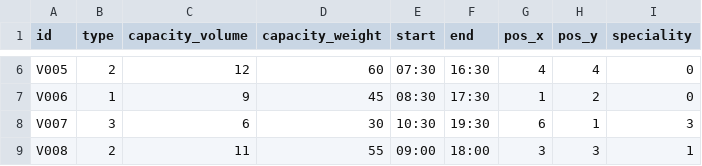
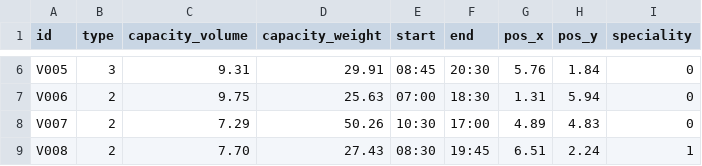
Before and after one commit to EhMigueh/Resources-Allocation-C, a CSV file: input/vehicles.csv, drawn as a sheet; only a part is shown, gaps mark what is left out; the diff covers the shown part only; the diff names each change by its address in the sheet, - before the commit and + after, or states it on an @@ line.

```diff
--- a/input/vehicles.csv
+++ b/input/vehicles.csv
-B6 (type): 2
+B6 (type): 3
-C6 (capacity_volume): 12
+C6 (capacity_volume): 9.31
-D6 (capacity_weight): 60
+D6 (capacity_weight): 29.91
-E6 (start): 07:30
+E6 (start): 08:45
-F6 (end): 16:30
+F6 (end): 20:30
-G6 (pos_x): 4
+G6 (pos_x): 5.76
-H6 (pos_y): 4
+H6 (pos_y): 1.84
-B7 (type): 1
+B7 (type): 2
-C7 (capacity_volume): 9
+C7 (capacity_volume): 9.75
-D7 (capacity_weight): 45
+D7 (capacity_weight): 25.63
-E7 (start): 08:30
+E7 (start): 07:00
-F7 (end): 17:30
+F7 (end): 18:30
-G7 (pos_x): 1
+G7 (pos_x): 1.31
-H7 (pos_y): 2
+H7 (pos_y): 5.94
-B8 (type): 3
+B8 (type): 2
-C8 (capacity_volume): 6
+C8 (capacity_volume): 7.29
-D8 (capacity_weight): 30
+D8 (capacity_weight): 50.26
-F8 (end): 19:30
+F8 (end): 17:00
-G8 (pos_x): 6
+G8 (pos_x): 4.89
-H8 (pos_y): 1
+H8 (pos_y): 4.83
-I8 (speciality): 3
+I8 (speciality): 0
-C9 (capacity_volume): 11
+C9 (capacity_volume): 7.70
-D9 (capacity_weight): 55
+D9 (capacity_weight): 27.43
-E9 (start): 09:00
+E9 (start): 08:30
-F9 (end): 18:00
+F9 (end): 19:45
-G9 (pos_x): 3
+G9 (pos_x): 6.51
-H9 (pos_y): 3
+H9 (pos_y): 2.24
```
Also changed, not shown: 5 added rows and 42 edited cells elsewhere in this file, input/deliveries.csv, 5 other files.
